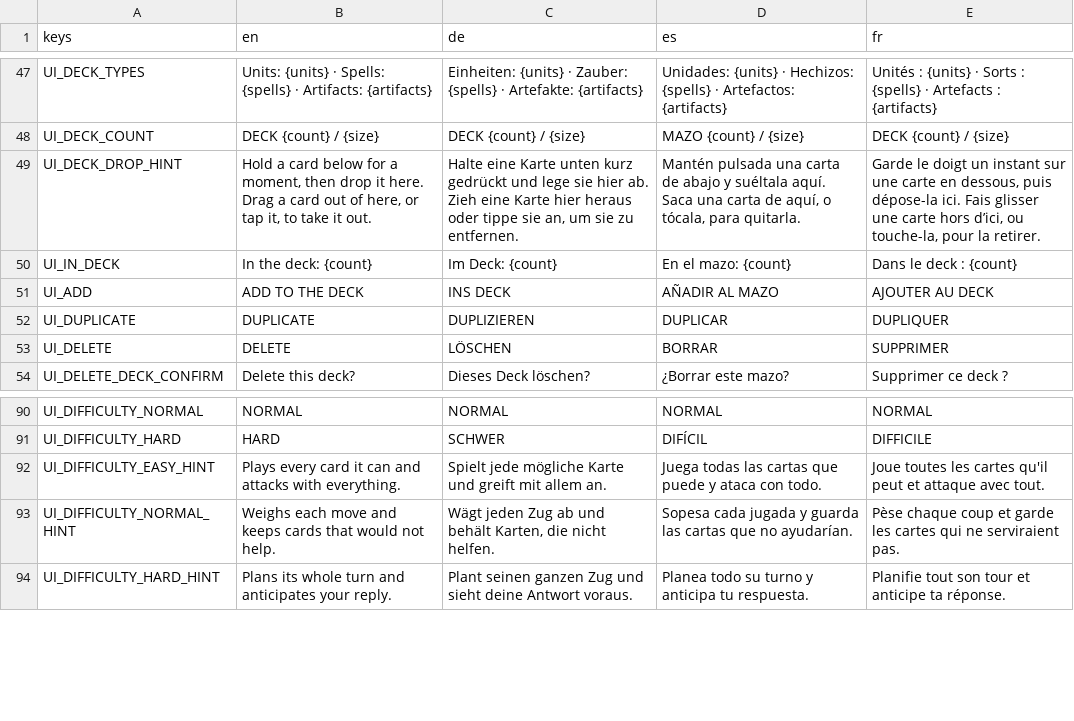
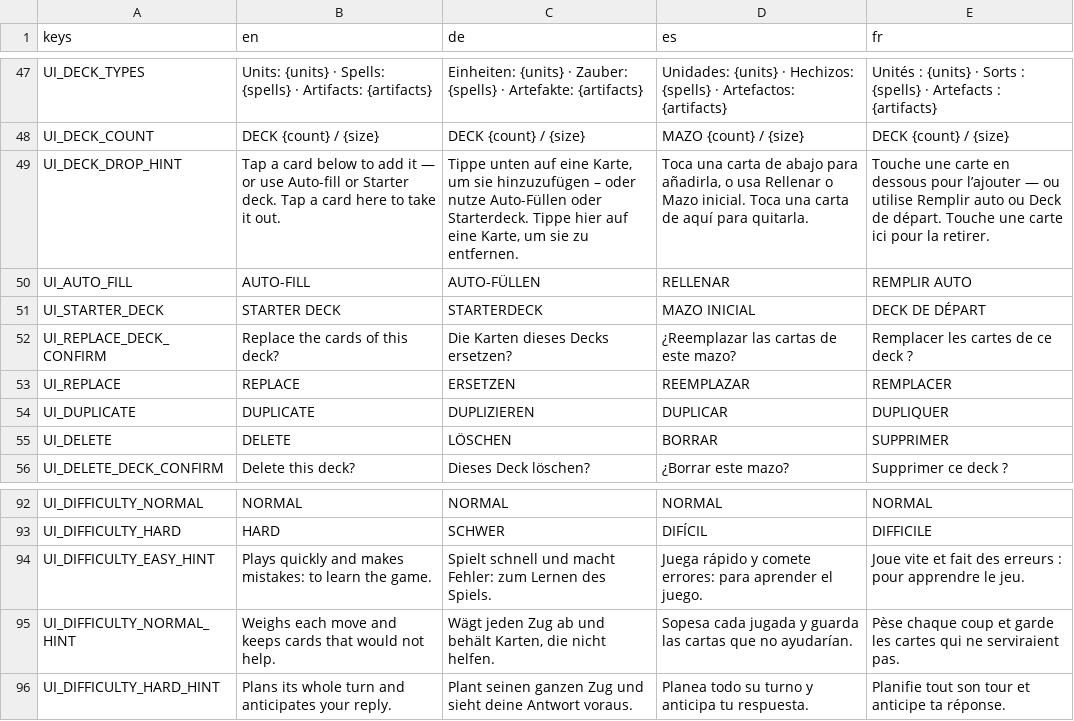
Before and after one commit to TuntematonSotilas/nothung, a CSV file: game/localization/strings.csv, drawn as a sheet; only a part is shown, gaps mark what is left out.

```diff
--- a/game/localization/strings.csv
+++ b/game/localization/strings.csv
@@ -48,5 +48,7 @@
 "UI_DECK_COUNT","DECK {count} / {size}","DECK {count} / {size}","MAZO {count} / {size}","DECK {count} / {size}"
-"UI_DECK_DROP_HINT","Hold a card below for a moment, then drop it here. Drag a card out of here, or tap it, to take it out.","Halte eine Karte unten kurz gedrückt und lege sie hier ab. Zieh eine Karte hier heraus oder tippe sie an, um sie zu entfernen.","Mantén pulsada una carta de abajo y suéltala aquí. Saca una carta de aquí, o tócala, para quitarla.","Garde le doigt un instant sur une carte en dessous, puis dépose-la ici. Fais glisser une carte hors d’ici, ou touche-la, pour la retirer."
-"UI_IN_DECK","In the deck: {count}","Im Deck: {count}","En el mazo: {count}","Dans le deck : {count}"
-"UI_ADD","ADD TO THE DECK","INS DECK","AÑADIR AL MAZO","AJOUTER AU DECK"
+"UI_DECK_DROP_HINT","Tap a card below to add it — or use Auto-fill or Starter deck. Tap a card here to take it out.","Tippe unten auf eine Karte, um sie hinzuzufügen – oder nutze Auto-Füllen oder Starterdeck. Tippe hier auf eine Karte, um sie zu entfernen.","Toca una carta de abajo para añadirla, o usa Rellenar o Mazo inicial. Toca una carta de aquí para quitarla.","Touche une carte en dessous pour l’ajouter — ou utilise Remplir auto ou Deck de départ. Touche une carte ici pour la retirer."
+"UI_AUTO_FILL","AUTO-FILL","AUTO-FÜLLEN","RELLENAR","REMPLIR AUTO"
+"UI_STARTER_DECK","STARTER DECK","STARTERDECK","MAZO INICIAL","DECK DE DÉPART"
+"UI_REPLACE_DECK_CONFIRM","Replace the cards of this deck?","Die Karten dieses Decks ersetzen?","¿Reemplazar las cartas de este mazo?","Remplacer les cartes de ce deck ?"
+"UI_REPLACE","REPLACE","ERSETZEN","REEMPLAZAR","REMPLACER"
 "UI_DUPLICATE","DUPLICATE","DUPLIZIEREN","DUPLICAR","DUPLIQUER"
@@ -91,3 +93,3 @@
 "UI_DIFFICULTY_HARD","HARD","SCHWER","DIFÍCIL","DIFFICILE"
-"UI_DIFFICULTY_EASY_HINT","Plays every card it can and attacks with everything.","Spielt jede mögliche Karte und greift mit allem an.","Juega todas las cartas que puede y ataca con todo.","Joue toutes les cartes qu'il peut et attaque avec tout."
+"UI_DIFFICULTY_EASY_HINT","Plays quickly and makes mistakes: to learn the game.","Spielt schnell und macht Fehler: zum Lernen des Spiels.","Juega rápido y comete errores: para aprender el juego.","Joue vite et fait des erreurs : pour apprendre le jeu."
 "UI_DIFFICULTY_NORMAL_HINT","Weighs each move and keeps cards that would not help.","Wägt jeden Zug ab und behält Karten, die nicht helfen.","Sopesa cada jugada y guarda las cartas que no ayudarían.","Pèse chaque coup et garde les cartes qui ne serviraient pas."
```
Also changed, not shown: 18 other files.
